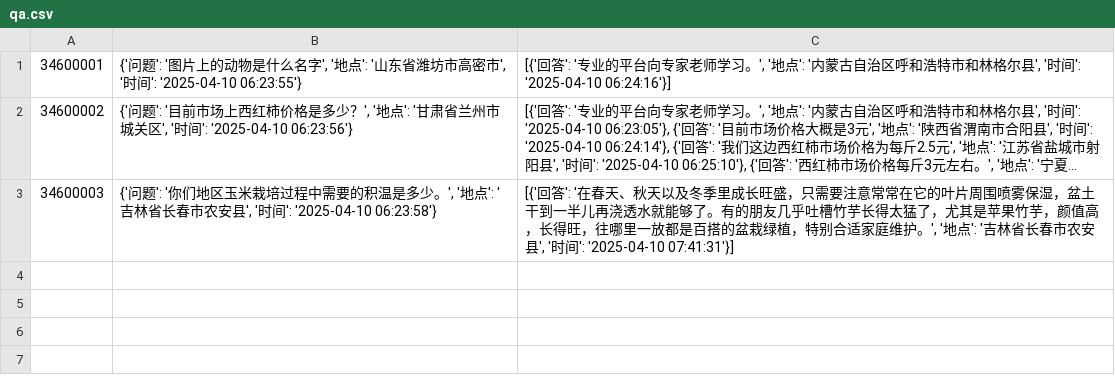
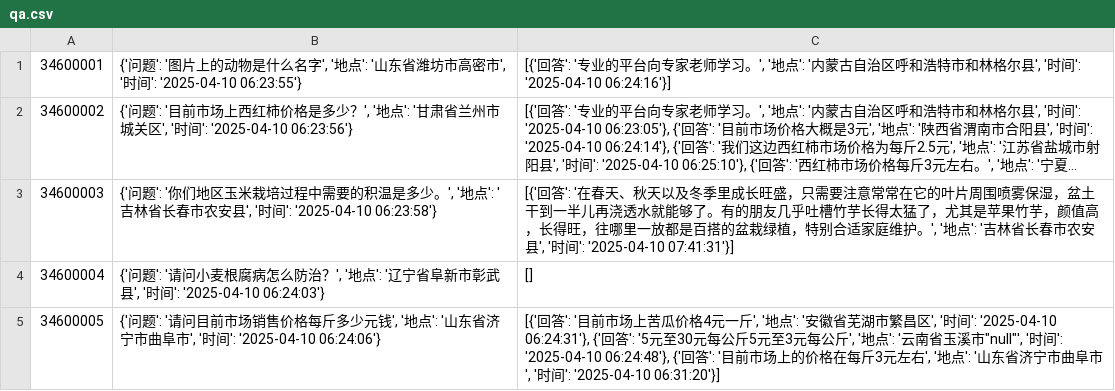
Before and after one commit to chaosirdemon/datacatch, a CSV file: qa.csv, drawn as a sheet; long unchanged cells end in …; the diff names each change by its address in the sheet, - before the commit and + after, or states it on an @@ line.

Commit message:
datacatch的第3次提交

```diff
--- a/qa.csv
+++ b/qa.csv
+row 4: 34600004 | {'问题': '请问小麦根腐病怎么防治？', '地点': '辽宁省阜新市彰武县', '时间': '2025-04-10 06:24:03'} | []
+row 5: 34600005 | {'问题': '请问目前市场销售价格每斤多少元钱', '地点': '山东省济宁市曲阜市', '时间': '2025-04-10 06:24:06'} | [{'回答': '目前市场上苦瓜价格4元一斤', '地点': '安徽省芜湖市繁昌区', '时间': '2025-04-10 06:24:31'}, {'回答': '5元至30元每公斤5元至3元每公斤', '地点': '云南省玉溪市"null"', '时间': '2025-04-10 06:24:48'}, {'回答': '目前市场上的价格在每斤3元左右', '地点': '山东省济宁市曲阜市', '时间': '2025-04-10 06:31:20'}]
```
